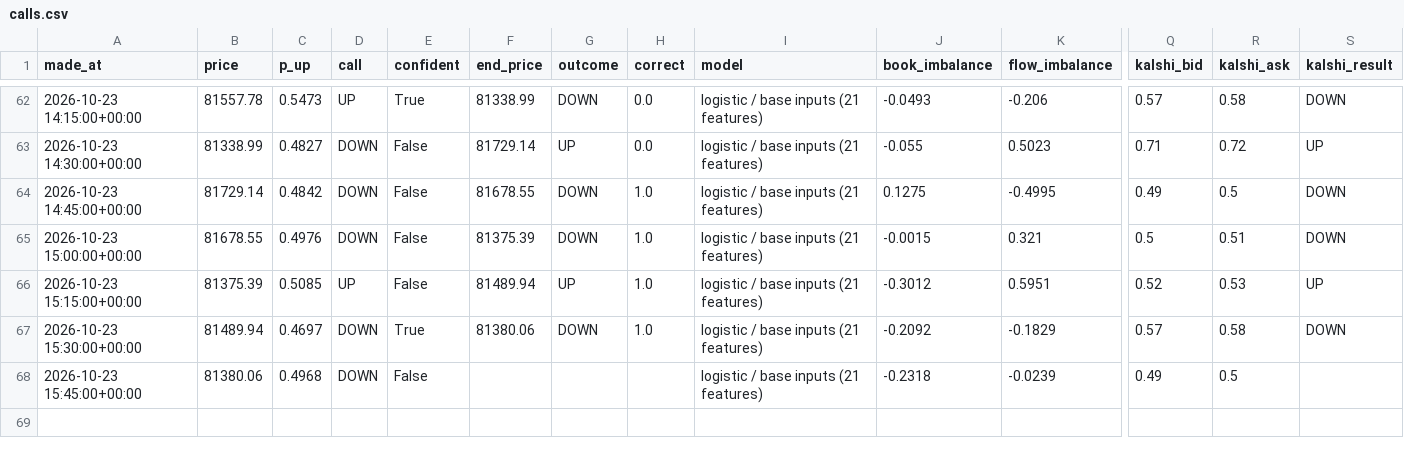
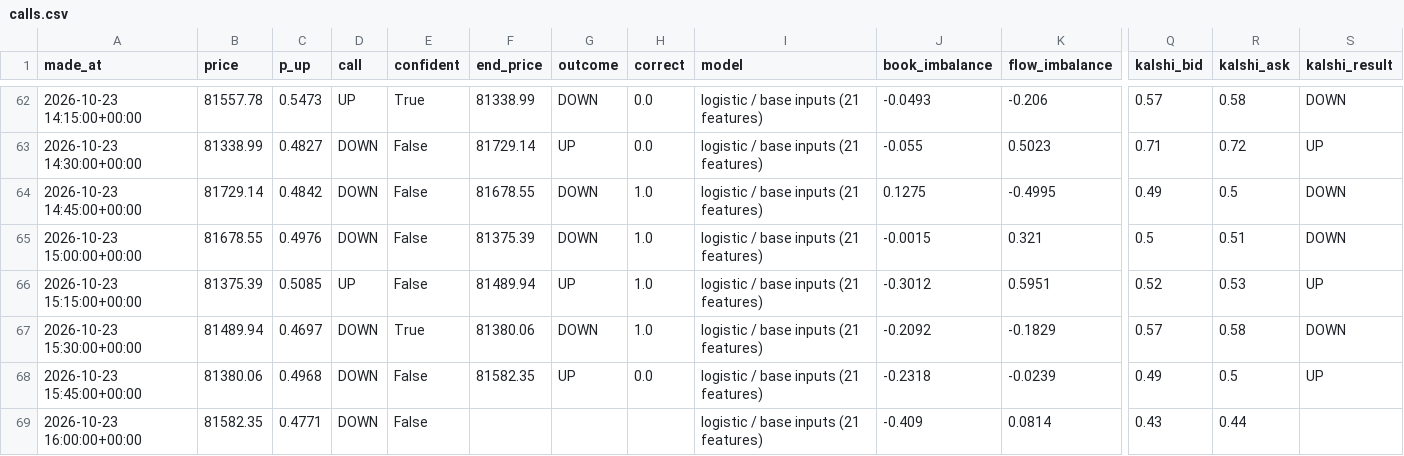
Before and after one commit to fastmoneyj/btc15, a CSV file: calls.csv, drawn as a sheet; only a part is shown, gaps mark what is left out; rows hold the shown columns only; the diff names each change by its address in the sheet, - before the commit and + after, or states it on an @@ line.

Commit message:
call 2026-10-23 16:00 UTC

```diff
--- a/calls.csv
+++ b/calls.csv
-F68 (end_price): (empty)
+F68 (end_price): 81582.35
-G68 (outcome): (empty)
+G68 (outcome): UP
-H68 (correct): (empty)
+H68 (correct): 0.0
-S68 (kalshi_result): (empty)
+S68 (kalshi_result): UP
+row 69: 2026-10-23 16:00:00+00:00 | 81582.35 | 0.4771 | DOWN | False |  |  |  | logistic / base inputs (21 features) | -0.409 | 0.0814 | 0.43 | 0.44
```
Also changed, not shown: 1 other file.
